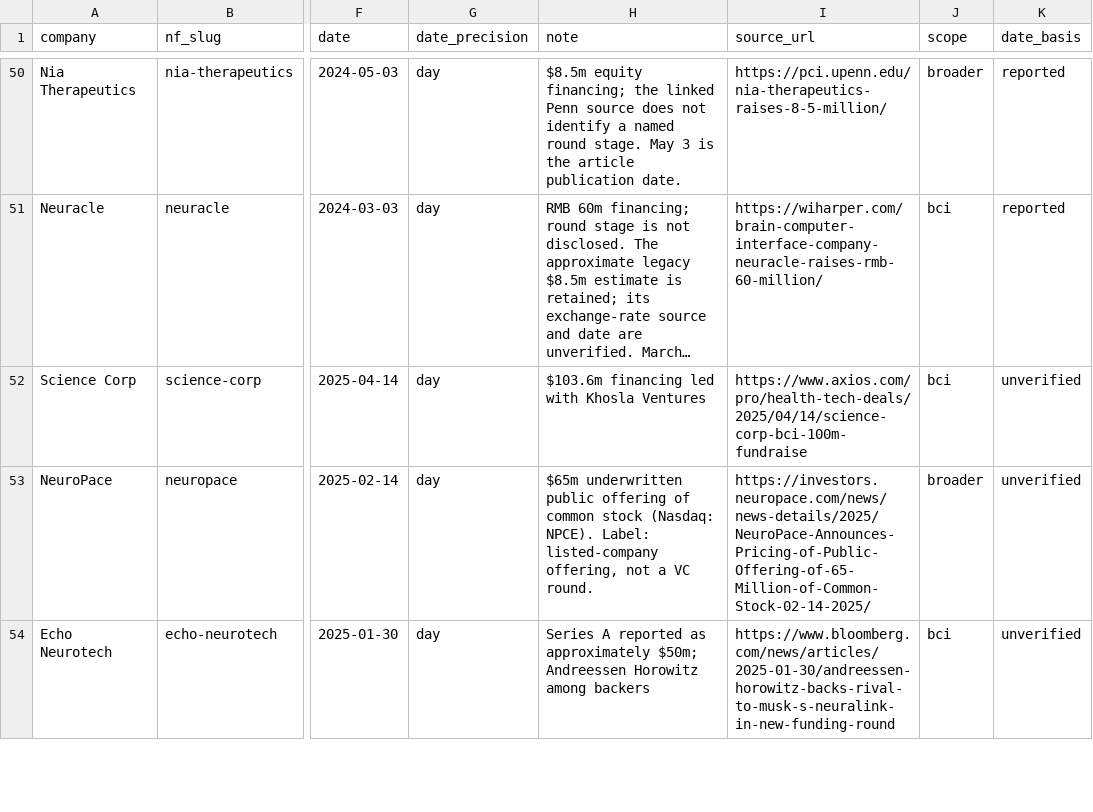
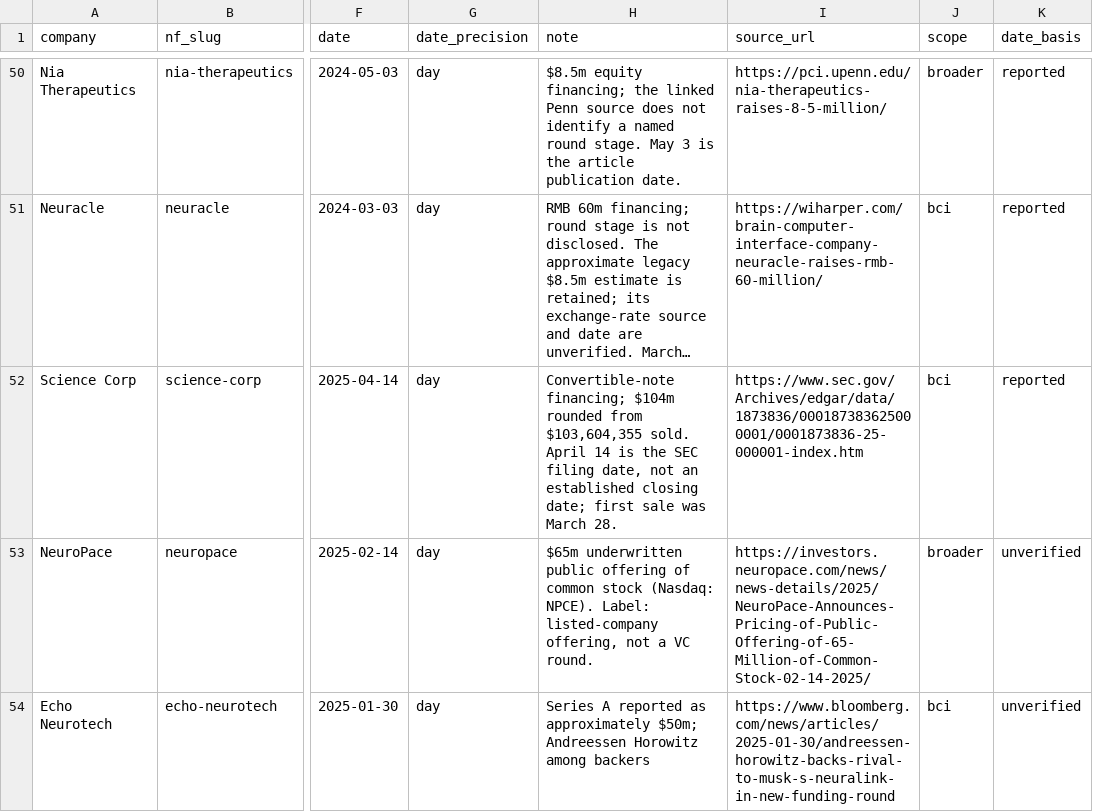
Before and after one commit to protocol/neuro-atlas, a CSV file: data/market-memo-q1-2026/milestones.csv, drawn as a sheet; only a part is shown, gaps mark what is left out; long unchanged cells end in …; the diff names each change by its address in the sheet, - before the commit and + after, or states it on an @@ line.

```diff
--- a/data/market-memo-q1-2026/milestones.csv
+++ b/data/market-memo-q1-2026/milestones.csv
-H52 (note): $103.6m financing led with Khosla Ventures
+H52 (note): Convertible-note financing; $104m rounded from $103,604,355 sold. April 14 is the SEC filing date, not an established closing date; first sale was March 28.
-I52 (source_url): https://www.axios.com/pro/health-tech-deals/2025/04/14/science-corp-bci-100m-fundraise
+I52 (source_url): https://www.sec.gov/Archives/edgar/data/1873836/000187383625000001/0001873836-25-000001-index.htm
-K52 (date_basis): unverified
+K52 (date_basis): reported
```
Also changed, not shown: data/funding-index/companies.csv, data/funding-index/rounds.csv, 14 other files.
